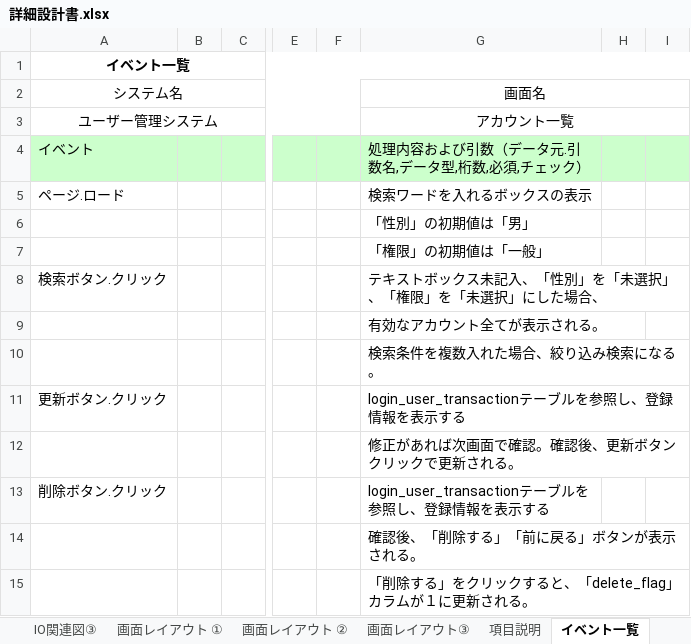
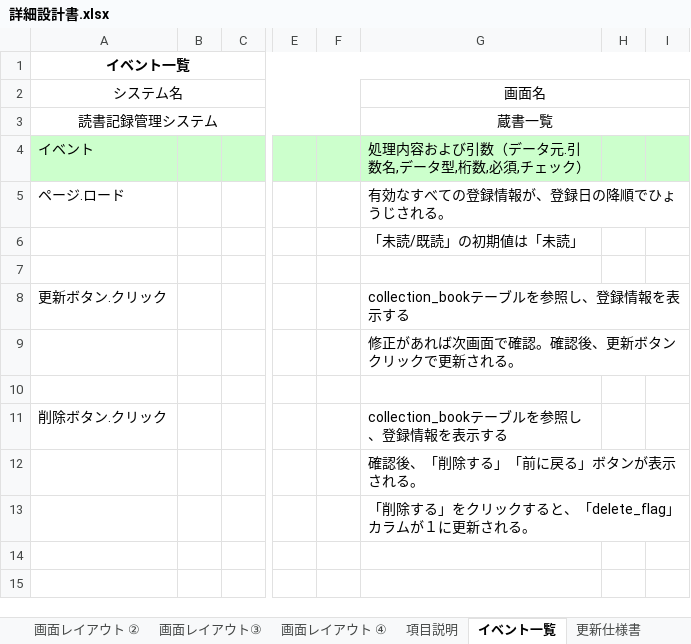
Before and after one commit to kkanami/14_work, an Excel workbook: document/詳細設計/詳細設計書.xlsx, sheet イベント一覧, drawn as a sheet; only a part is shown, gaps mark what is left out; values as stored, in another font and other column widths than the file's, no borders; removed rows and columns are numbered as before the commit, all else as after; rows hold the shown columns only; the diff names each change by its address in the sheet, - before the commit and + after, or states it on an @@ line.

```diff
--- a/document/詳細設計/詳細設計書.xlsx (sheet イベント一覧)
+++ b/document/詳細設計/詳細設計書.xlsx (sheet イベント一覧)
-sheet tab: IO関連図③
+sheet tab: 画面レイアウト ④
-A3 (システム名): ユーザー管理システム
+A3 (システム名): 読書記録管理システム
-G3 (画面名): アカウント一覧
+G3 (画面名): 蔵書一覧
-G5 (画面名): 検索ワードを入れるボックスの表示
+G5 (画面名): 有効なすべての登録情報が、登録日の降順でひょうじされる。
-G6 (画面名): 「性別」の初期値は「男」
+G6 (画面名): 「未読/既読」の初期値は「未読」
-G7 (画面名): 「権限」の初期値は「一般」
+G7 (画面名): (empty)
-row 8: 検索ボタン.クリック |  |  |  |  | テキストボックス未記入、「性別」を「未選択」、「権限」を「未選択」にした場合、
-row 9:  |  |  |  |  | 有効なアカウント全てが表示される。
-row 10:  |  |  |  |  | 検索条件を複数入れた場合、絞り込み検索になる。
-G8 (画面名): login_user_transactionテーブルを参照し、登録情報を表示する
+G8 (画面名): collection_bookテーブルを参照し、登録情報を表示する
+row 10: (empty)
-G11 (画面名): login_user_transactionテーブルを参照し、登録情報を表示する
+G11 (画面名): collection_bookテーブルを参照し、登録情報を表示する
```
Also changed, not shown: sheet 更新仕様書, sheet 項目説明, sheet 画面レイアウト③, sheet 画面レイアウト ②, sheet 画面レイアウト ①, sheet 表紙, 4 more sheets, charts or pictures, document/基本設計/テーブル定義書.xlsx, document/基本設計/基本設計書.xlsx, 2 other files.
